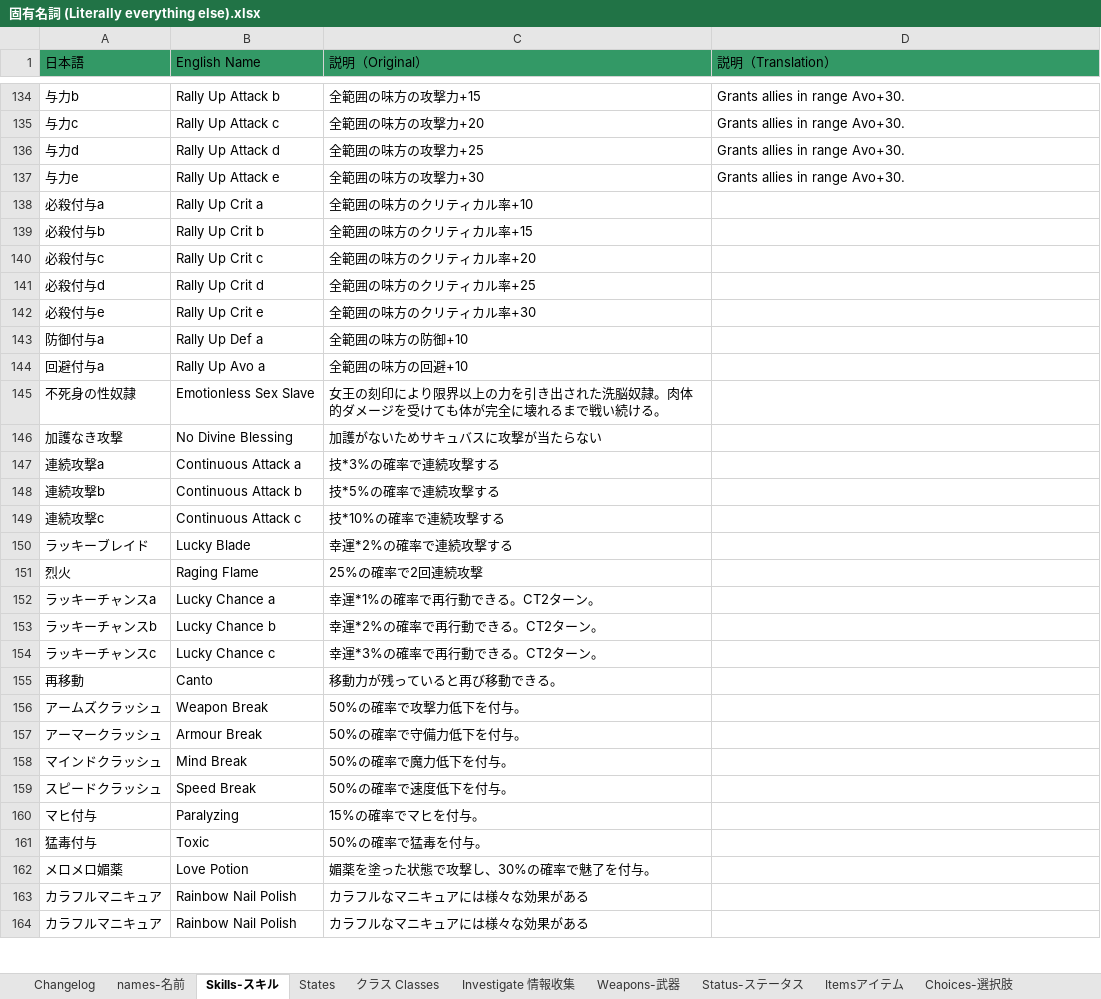
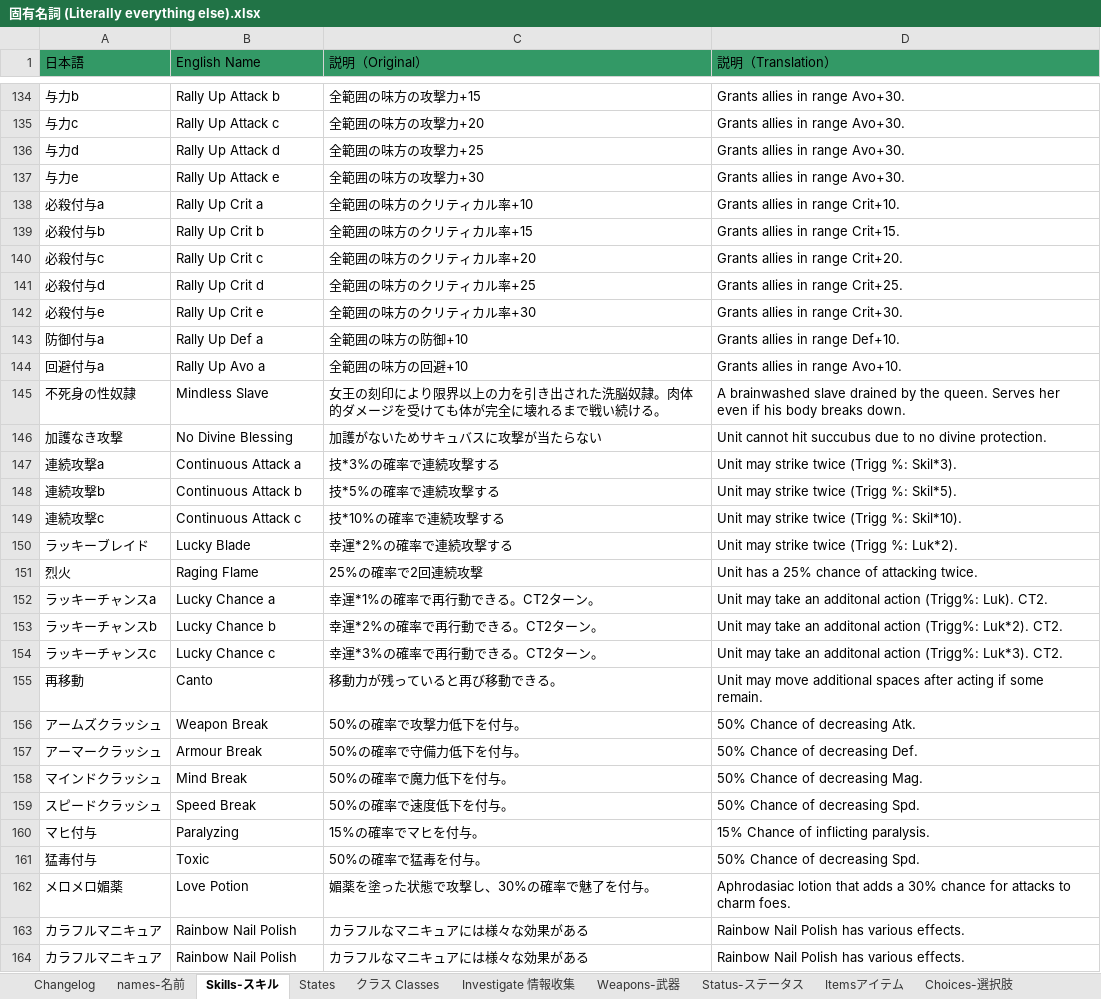
Before and after one commit to Giratena/Succubus-Senki-Translation-Project, an Excel workbook: 固有名詞 (Literally everything else).xlsx, sheet Skills-スキル, drawn as a sheet; only a part is shown, gaps mark what is left out; values as stored, in another font and other column widths than the file's, no borders; the diff covers the shown part only; the diff names each change by its address in the sheet, - before the commit and + after, or states it on an @@ line.

Commit message:
All unit skills have been translated!

```diff
--- a/固有名詞 (Literally everything else).xlsx (sheet Skills-スキル)
+++ b/固有名詞 (Literally everything else).xlsx (sheet Skills-スキル)
-D138 (説明（Translation）): (empty)
+D138 (説明（Translation）): Grants allies in range Crit+10.
-D139 (説明（Translation）): (empty)
+D139 (説明（Translation）): Grants allies in range Crit+15.
-D140 (説明（Translation）): (empty)
+D140 (説明（Translation）): Grants allies in range Crit+20.
-D141 (説明（Translation）): (empty)
+D141 (説明（Translation）): Grants allies in range Crit+25.
-D142 (説明（Translation）): (empty)
+D142 (説明（Translation）): Grants allies in range Crit+30.
-D143 (説明（Translation）): (empty)
+D143 (説明（Translation）): Grants allies in range Def+10.
-D144 (説明（Translation）): (empty)
+D144 (説明（Translation）): Grants allies in range Avo+10.
-B145 (English Name): Emotionless Sex Slave
+B145 (English Name): Mindless Slave
-D145 (説明（Translation）): (empty)
+D145 (説明（Translation）): A brainwashed slave drained by the queen. Serves her even if his body breaks down.
-D146 (説明（Translation）): (empty)
+D146 (説明（Translation）): Unit cannot hit succubus due to no divine protection.
-D147 (説明（Translation）): (empty)
+D147 (説明（Translation）): Unit may strike twice (Trigg %: Skil*3).
-D148 (説明（Translation）): (empty)
+D148 (説明（Translation）): Unit may strike twice (Trigg %: Skil*5).
-D149 (説明（Translation）): (empty)
+D149 (説明（Translation）): Unit may strike twice (Trigg %: Skil*10).
-D150 (説明（Translation）): (empty)
+D150 (説明（Translation）): Unit may strike twice (Trigg %: Luk*2).
-D151 (説明（Translation）): (empty)
+D151 (説明（Translation）): Unit has a 25% chance of attacking twice.
-D152 (説明（Translation）): (empty)
+D152 (説明（Translation）): Unit may take an additonal action (Trigg%: Luk). CT2.
-D153 (説明（Translation）): (empty)
+D153 (説明（Translation）): Unit may take an additonal action (Trigg%: Luk*2). CT2.
-D154 (説明（Translation）): (empty)
+D154 (説明（Translation）): Unit may take an additonal action (Trigg%: Luk*3). CT2.
-D155 (説明（Translation）): (empty)
+D155 (説明（Translation）): Unit may move additional spaces after acting if some remain.
-D156 (説明（Translation）): (empty)
+D156 (説明（Translation）): 50% Chance of decreasing Atk.
-D157 (説明（Translation）): (empty)
+D157 (説明（Translation）): 50% Chance of decreasing Def.
-D158 (説明（Translation）): (empty)
+D158 (説明（Translation）): 50% Chance of decreasing Mag.
-D159 (説明（Translation）): (empty)
+D159 (説明（Translation）): 50% Chance of decreasing Spd.
-D160 (説明（Translation）): (empty)
+D160 (説明（Translation）): 15% Chance of inflicting paralysis.
-D161 (説明（Translation）): (empty)
+D161 (説明（Translation）): 50% Chance of decreasing Spd.
-D162 (説明（Translation）): (empty)
+D162 (説明（Translation）): Aphrodasiac lotion that adds a 30% chance for attacks to charm foes.
-D163:D164 (説明（Translation）): (empty)
+D163:D164 (説明（Translation）): Rainbow Nail Polish has various effects.
```
Also changed, not shown: 24 edited cells elsewhere in this sheet, sheet Changelog, sheet States.
